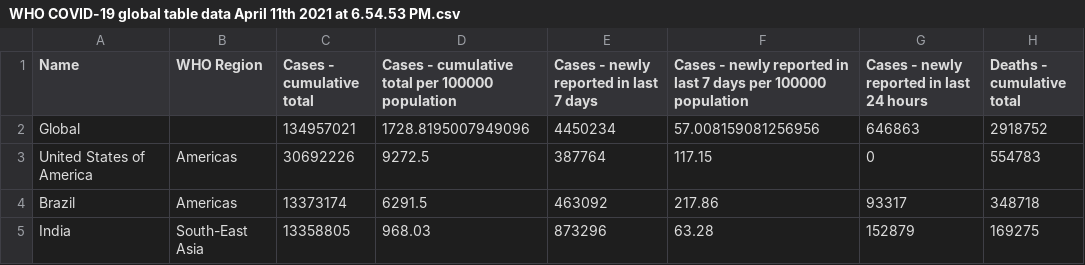
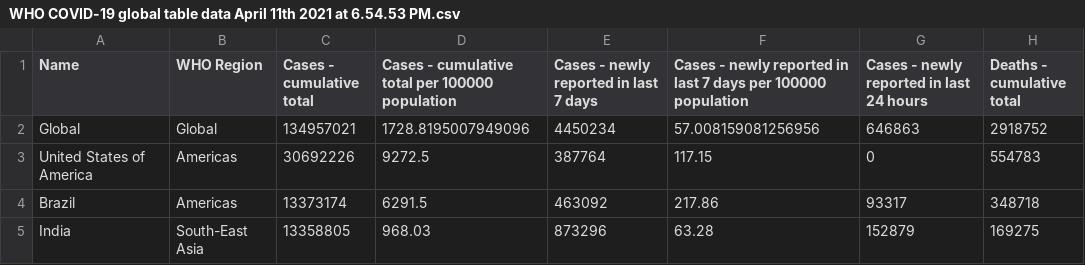
Before and after one commit to makena-yvonne/principleofdatascienceexam, a CSV file: WHO COVID-19 global table data April 11th 2021 at 6.54.53 PM.csv, drawn as a sheet; only a part is shown; the diff names each change by its address in the sheet, - before the commit and + after, or states it on an @@ line.

Commit message:
Update WHO COVID-19 global table data April 11th 2021 at 6.54.53 PM.csv

```diff
--- a/WHO COVID-19 global table data April 11th 2021 at 6.54.53 PM.csv
+++ b/WHO COVID-19 global table data April 11th 2021 at 6.54.53 PM.csv
-B2 (WHO Region): (empty)
+B2 (WHO Region): Global
```
